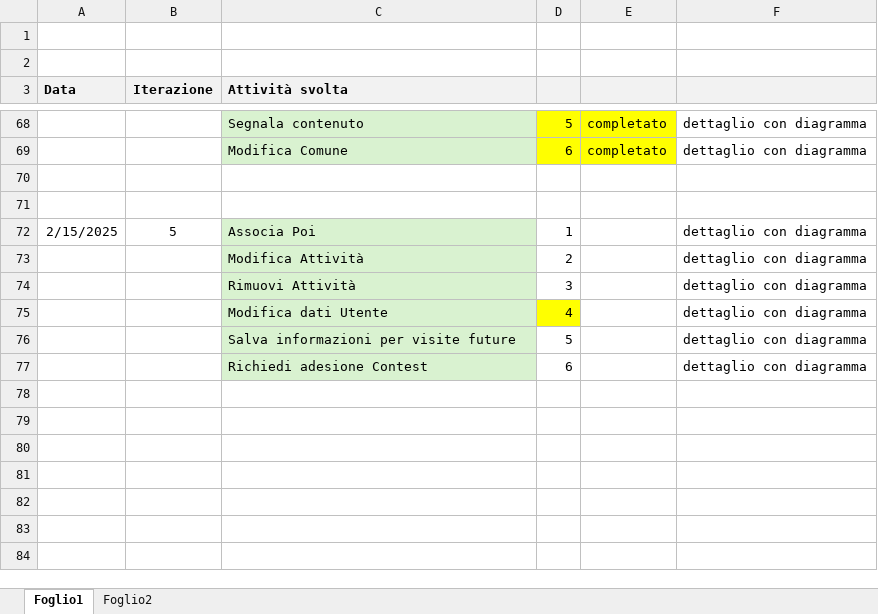
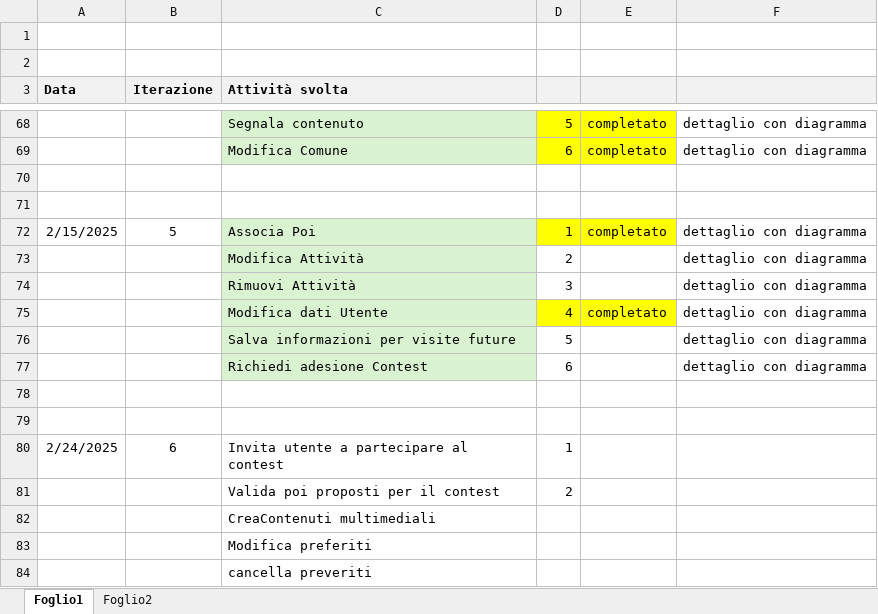
Before and after one commit to Ross233it/ids-poi-finder, an Excel workbook: docs/log-iterazioni.xlsx, sheet Foglio1, drawn as a sheet; only a part is shown, gaps mark what is left out; values as stored, in another font and other column widths than the file's, no borders; the diff names each change by its address in the sheet, - before the commit and + after, or states it on an @@ line.

Commit message:
completamento QUINTA ITERAZIONE

```diff
--- a/docs/log-iterazioni.xlsx (sheet Foglio1)
+++ b/docs/log-iterazioni.xlsx (sheet Foglio1)
-D72:E72 fill: none
+D72:E72 fill: #FFFF00
-E72: (empty)
+E72: completato
-E75: (empty)
+E75: completato
-E75 fill: none
+E75 fill: #FFFF00
+row 78: (empty)
+row 79: (empty)
+row 80: 2/24/2025 | 6 | Invita utente a partecipare al contest | 1
+row 81:  |  | Valida poi proposti per il contest | 2
+row 82:  |  | CreaContenuti multimediali
+row 83:  |  | Modifica preferiti
+row 84:  |  | cancella preveriti
```
Also changed, not shown: 38 other files.
